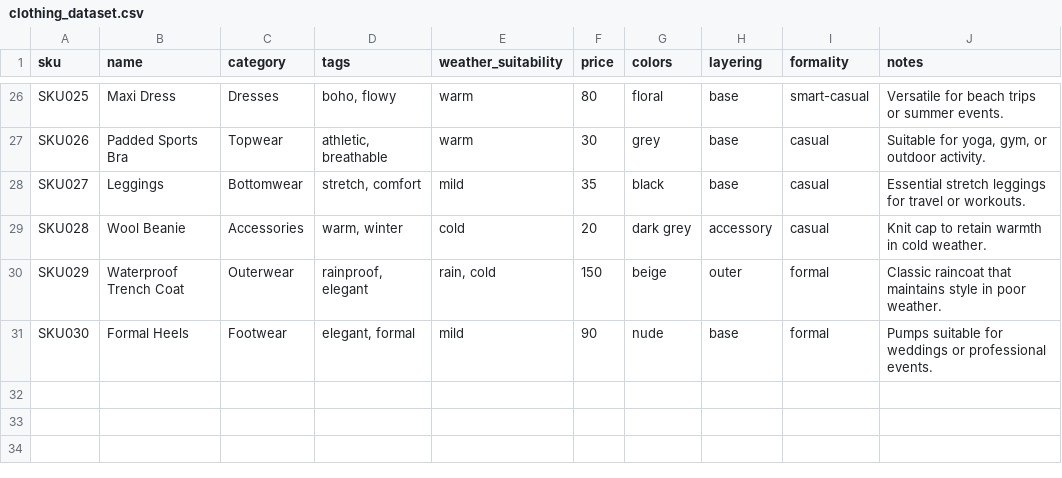
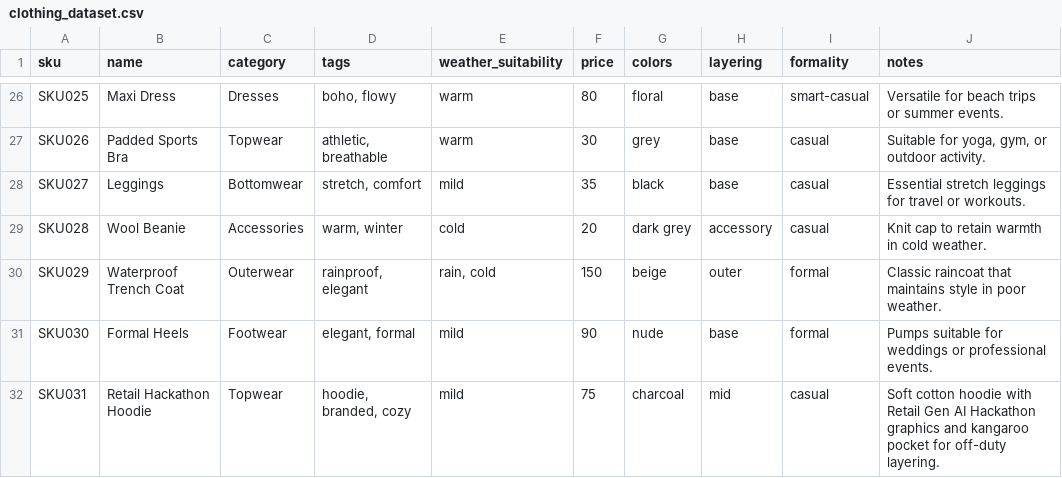
Before and after one commit to jackolsen0171/aldo-hackathon, a CSV file: public/clothing_dataset.csv, drawn as a sheet; only a part is shown, gaps mark what is left out.

```diff
--- a/public/clothing_dataset.csv
+++ b/public/clothing_dataset.csv
@@ -31 +31,2 @@ SKU029,Waterproof Trench Coat,Outerwear,"rainproof, elegant","rain, cold",150,be
 SKU030,Formal Heels,Footwear,"elegant, formal",mild,90,nude,base,formal,Pumps suitable for weddings or professional events.
+SKU031,Retail Hackathon Hoodie,Topwear,"hoodie, branded, cozy",mild,75,"charcoal",mid,casual,Soft cotton hoodie with Retail Gen AI Hackathon graphics and kangaroo pocket for off-duty layering.
```
Also changed, not shown: 15 other files.
